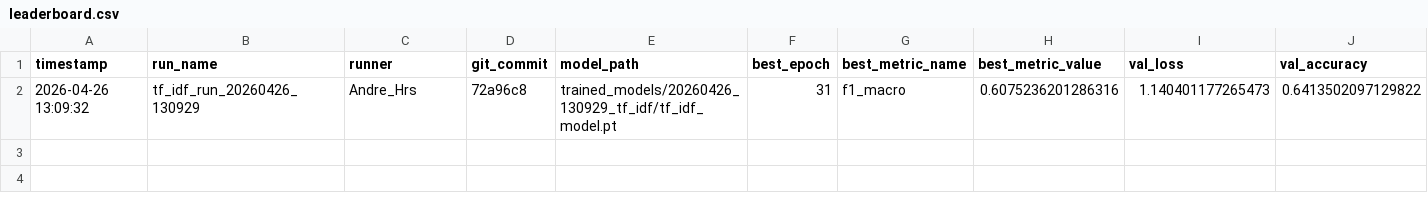
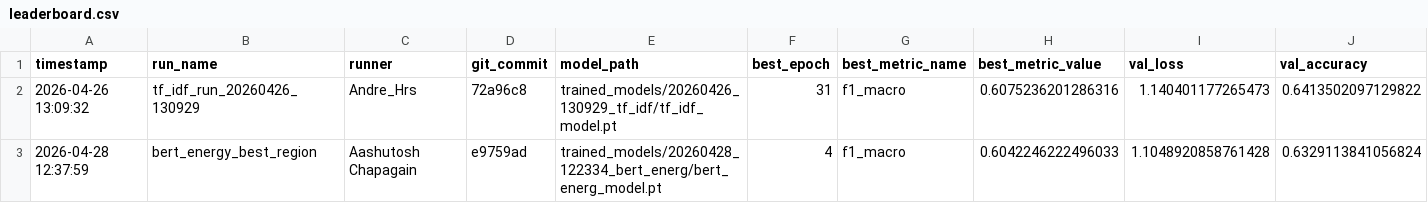
Before and after one commit to AndreHrs/hns_incident_classifier, a CSV file: leaderboard/leaderboard.csv, drawn as a sheet; only a part is shown; rows hold the shown columns only; the diff names each change by its address in the sheet, - before the commit and + after, or states it on an @@ line.

```diff
--- a/leaderboard/leaderboard.csv
+++ b/leaderboard/leaderboard.csv
+row 3: 2026-04-28 12:37:59 | bert_energy_best_region | Aashutosh Chapagain | e9759ad | trained_models/20260428_122334_bert_energ/bert_energ_model.pt | 4 | f1_macro | 0.6042246222496033 | 1.1048920858761428 | 0.6329113841056824
```
Also changed, not shown: 2 other files.
